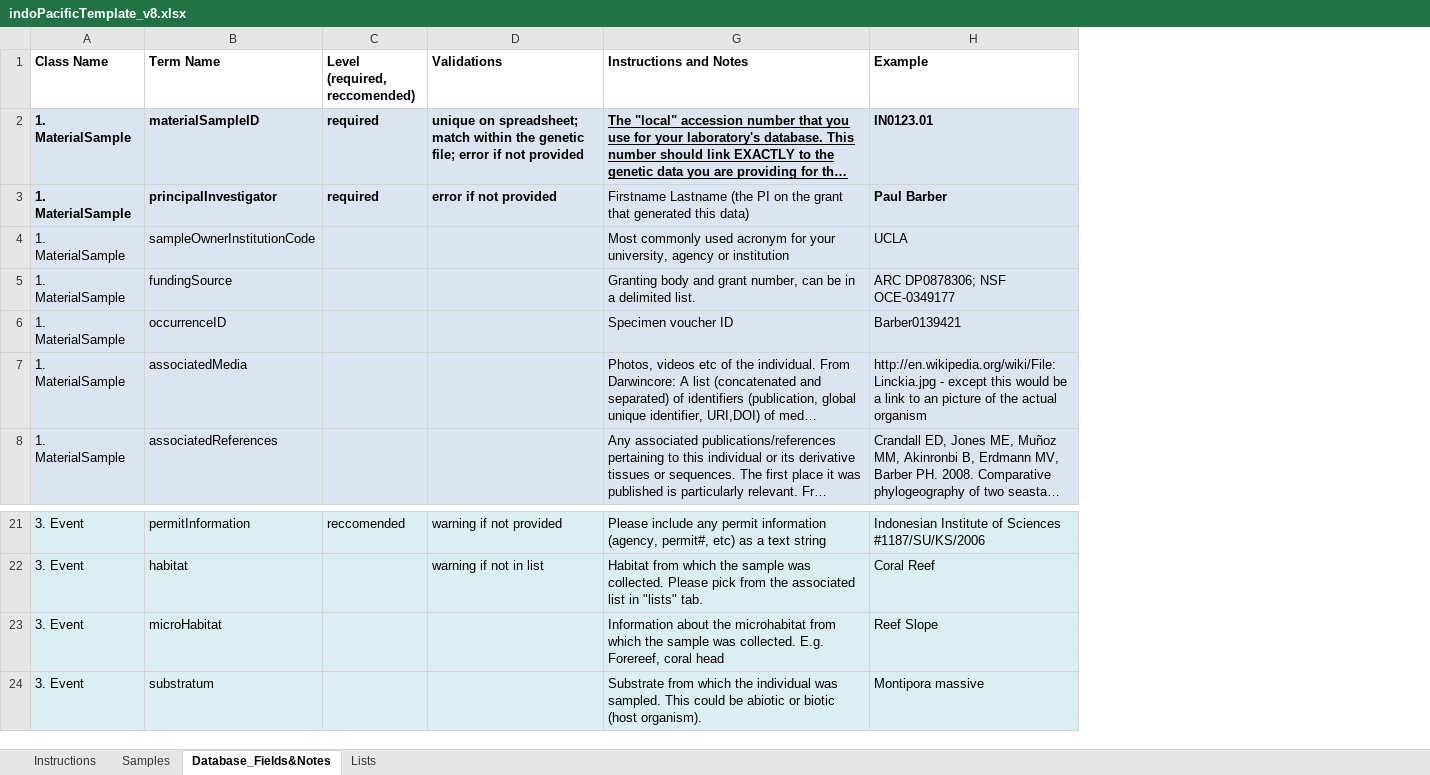
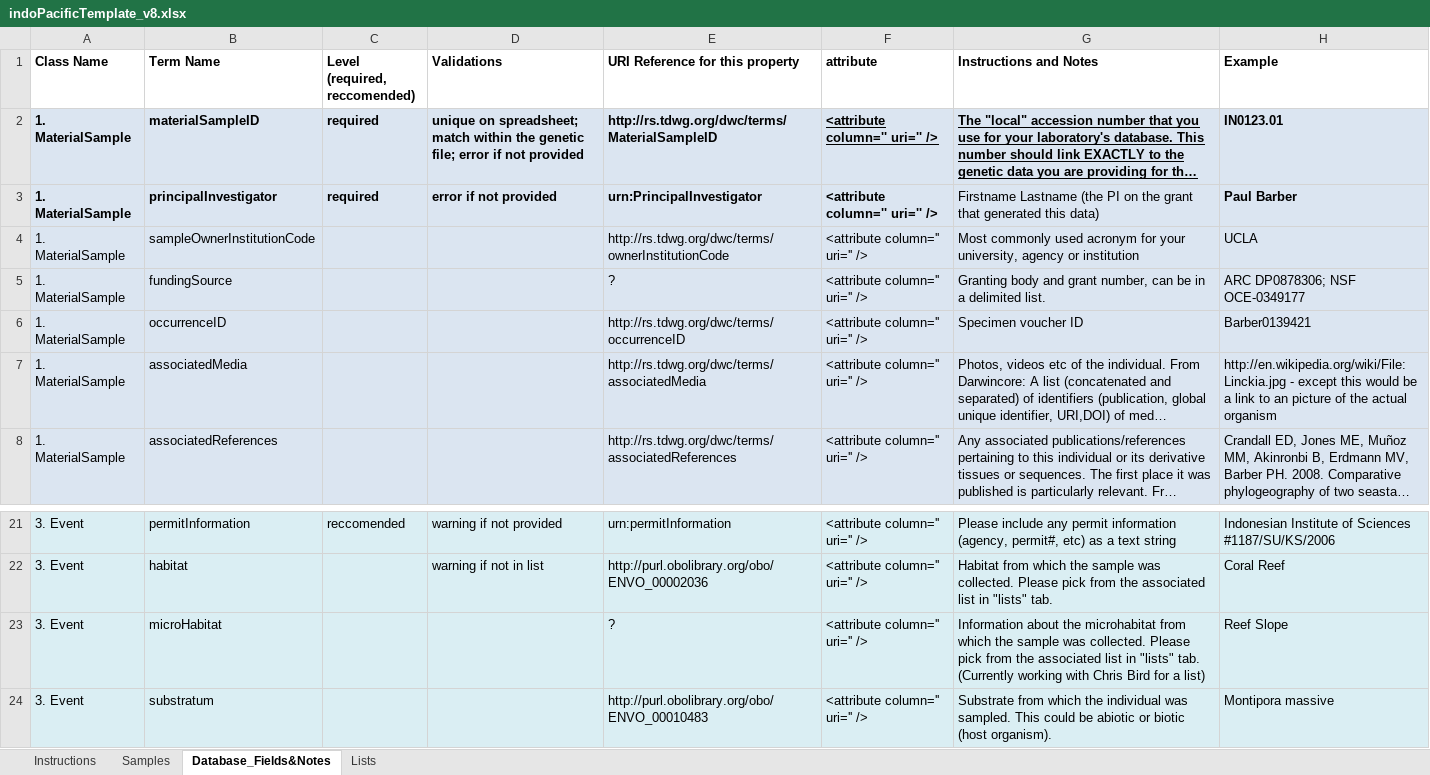
Before and after one commit to biocodellc/biocode-fims, an Excel workbook: trunk/Documents/IndoPacific/indoPacificTemplate_v8.xlsx, sheet Database_Fields&Notes, drawn as a sheet; only a part is shown, gaps mark what is left out; long unchanged cells end in …; values as stored, in another font and other column widths than the file's, no borders; the diff names each change by its address in the sheet, - before the commit and + after, or states it on an @@ line.

```diff
--- a/trunk/Documents/IndoPacific/indoPacificTemplate_v8.xlsx (sheet Database_Fields&Notes)
+++ b/trunk/Documents/IndoPacific/indoPacificTemplate_v8.xlsx (sheet Database_Fields&Notes)
@@ column E (URI Reference for this property) unhidden, rows 2-8: http://rs.tdwg.org/dwc/terms/MaterialSampleID | urn:PrincipalInvestigator | http://rs.tdwg.org/dwc/terms/ownerInstitutionCode | ? | http://rs.tdwg.org/dwc/terms/occurrenceID | http://rs.tdwg.org/dwc/terms/associatedMedia | http://rs.tdwg.org/dwc/terms/associatedReferences; rows 21-24: urn:permitInformation | http://purl.obolibrary.org/obo/ENVO_00002036 | ? | http://purl.obolibrary.org/obo/ENVO_00010483 @@
@@ column F (attribute) unhidden, rows 2-8: all <attribute column='' uri='' />; rows 21-24: all <attribute column='' uri='' /> @@
-G23 (Instructions and Notes): …was collected. E.g. Forereef, coral head
+G23 (Instructions and Notes): …was collected. Please pick from the associated list in "lists" tab. (Currently working with Chris Bird for a list)
```
Also changed, not shown: sheet Instructions, 14 other files.
